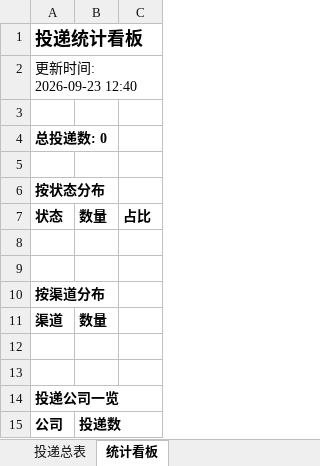
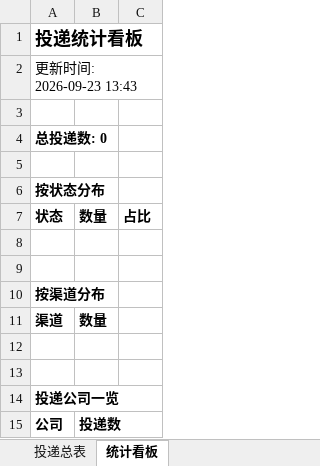
Before and after one commit to sixfish320-svg/wenke-radar, an Excel workbook: reports/投递追踪表.xlsx, sheet 统计看板, drawn as a sheet; values as stored, in another font and other column widths than the file's, no borders; the diff names each change by its address in the sheet, - before the commit and + after, or states it on an @@ line.

Commit message:
📰 秋招雷达日报 2026-09-23

```diff
--- a/reports/投递追踪表.xlsx (sheet 统计看板)
+++ b/reports/投递追踪表.xlsx (sheet 统计看板)
-A2: 更新时间: 2026-09-23 12:40
+A2: 更新时间: 2026-09-23 13:43
```
